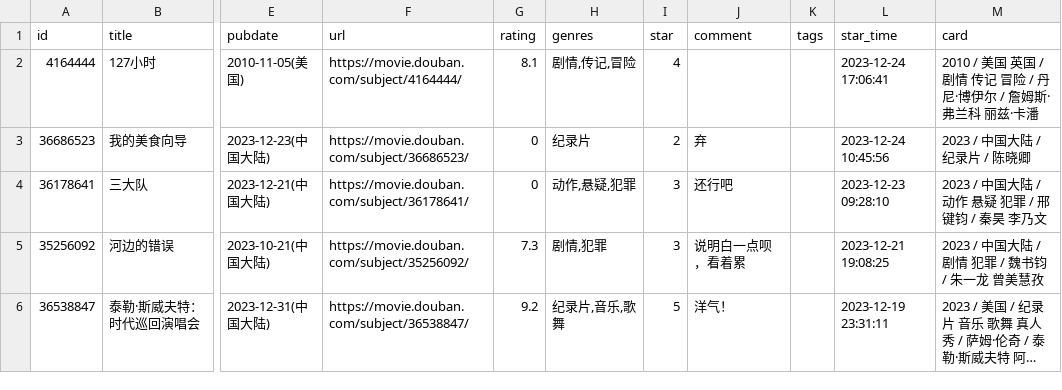
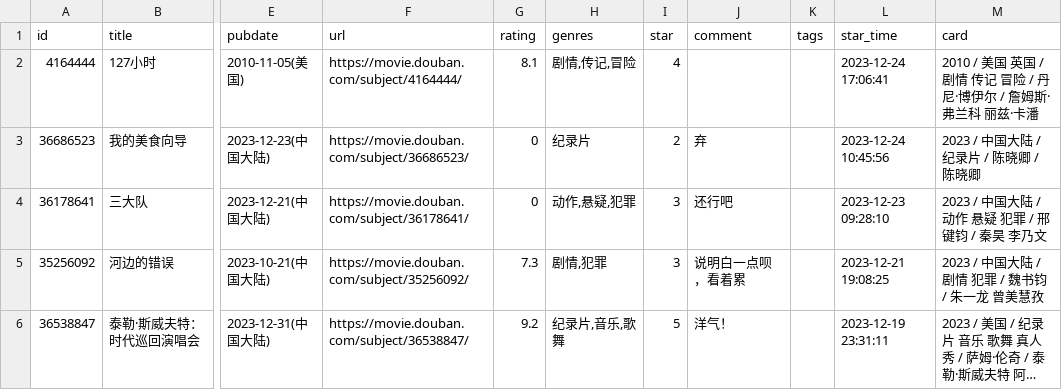
Before and after one commit to lmm214/douban, a CSV file: data/douban/movie.csv, drawn as a sheet; only a part is shown, gaps mark what is left out; long unchanged cells end in …; the diff names each change by its address in the sheet, - before the commit and + after, or states it on an @@ line.

Commit message:
chore: update douban data

```diff
--- a/data/douban/movie.csv
+++ b/data/douban/movie.csv
-M3 (card): 2023 / 中国大陆 / 纪录片 / 陈晓卿
+M3 (card): 2023 / 中国大陆 / 纪录片 / 陈晓卿 / 陈晓卿
```
Also changed, not shown: data/douban/book.csv.
